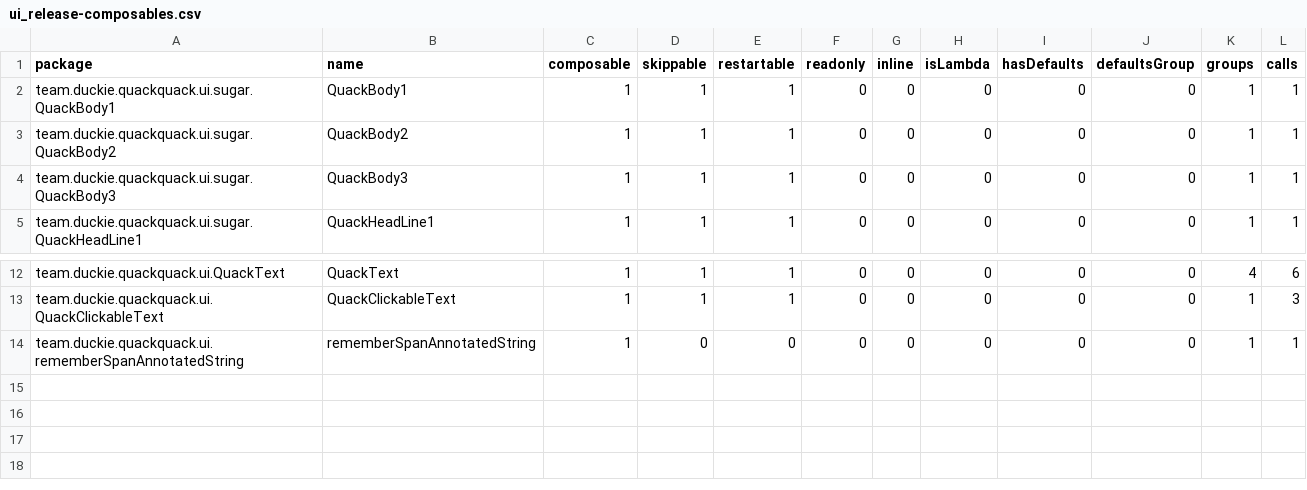
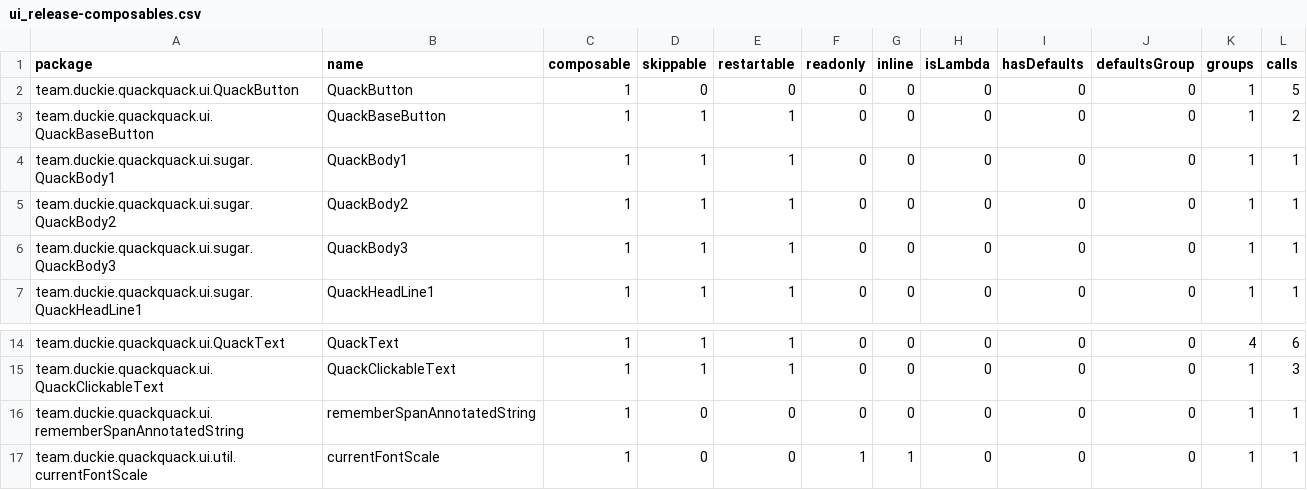
Before and after one commit to duckie-team/quack-quack-android, a CSV file: ui/report/compose-reports/ui_release-composables.csv, drawn as a sheet; only a part is shown, gaps mark what is left out; the diff names each change by its address in the sheet, - before the commit and + after, or states it on an @@ line.

```diff
--- a/ui/report/compose-reports/ui_release-composables.csv
+++ b/ui/report/compose-reports/ui_release-composables.csv
+row 2: team.duckie.quackquack.ui.QuackButton | QuackButton | 1 | 0 | 0 | 0 | 0 | 0 | 0 | 0 | 1 | 5
+row 3: team.duckie.quackquack.ui.QuackBaseButton | QuackBaseButton | 1 | 1 | 1 | 0 | 0 | 0 | 0 | 0 | 1 | 2
+row 17: team.duckie.quackquack.ui.util.currentFontScale | currentFontScale | 1 | 0 | 0 | 1 | 1 | 0 | 0 | 0 | 1 | 1
```
Also changed, not shown: animation/report/compose-reports/animation_release-composables.csv, 8 other files.
